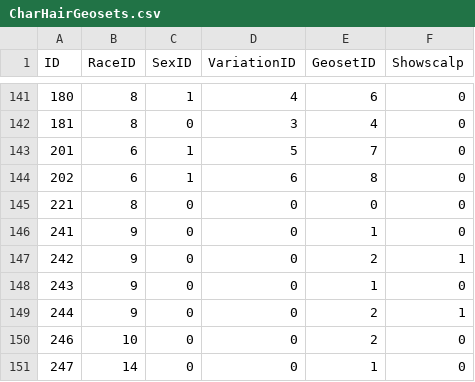
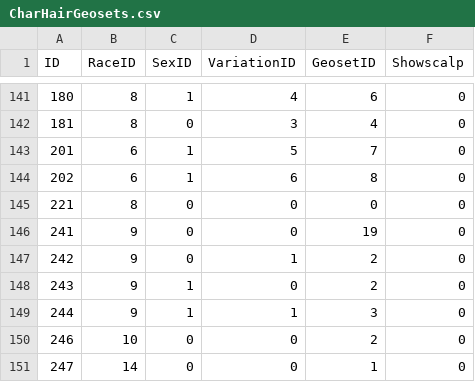
Before and after one commit to ZepplinCore-Development/Zeppelin-Craft, a CSV file: DBC/CharHairGeosets.csv, drawn as a sheet; only a part is shown, gaps mark what is left out; the diff covers the shown part only.

```diff
--- a/DBC/CharHairGeosets.csv
+++ b/DBC/CharHairGeosets.csv
@@ -145,6 +145,6 @@
 "221","8","0","0","0","0"
-"241","9","0","0","1","0"
-"242","9","0","0","2","1"
-"243","9","0","0","1","0"
-"244","9","0","0","2","1"
+"241","9","0","0","19","0"
+"242","9","0","1","2","0"
+"243","9","1","0","2","0"
+"244","9","1","1","3","0"
 "246","10","0","0","2","0"
```
Also changed, not shown: 31 added rows elsewhere in this file, DBC/CharacterFacialHairStyles.csv, DBC/CreatureModelData.csv, 11 other files.
